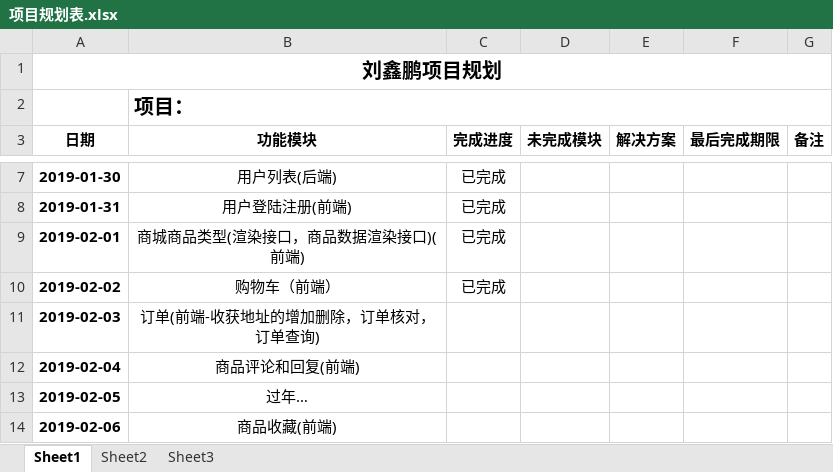
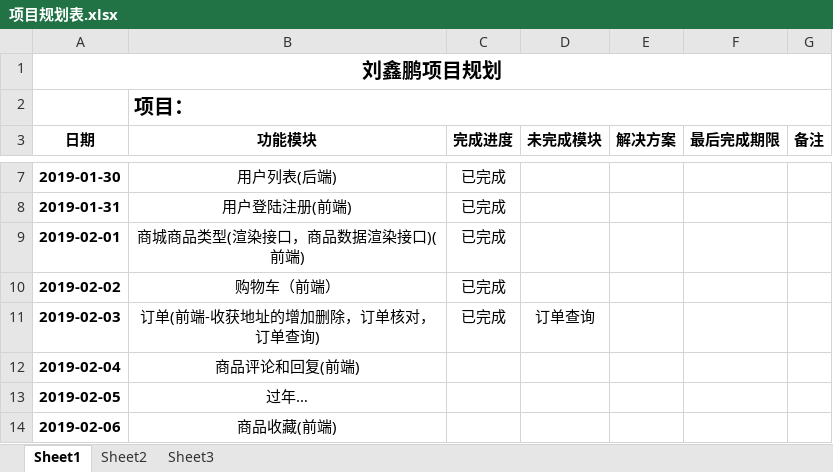
Before and after one commit to LXP1996/node_shop, an Excel workbook: 项目规划表.xlsx, sheet Sheet1, drawn as a sheet; only a part is shown, gaps mark what is left out; values as stored, in another font and other column widths than the file's, no borders; the diff names each change by its address in the sheet, - before the commit and + after, or states it on an @@ line.

```diff
--- a/项目规划表.xlsx (sheet Sheet1)
+++ b/项目规划表.xlsx (sheet Sheet1)
-C11 (完成进度): (empty)
+C11 (完成进度): 已完成
-D11 (未完成模块): (empty)
+D11 (未完成模块): 订单查询
```
Also changed, not shown: 11 other files.
